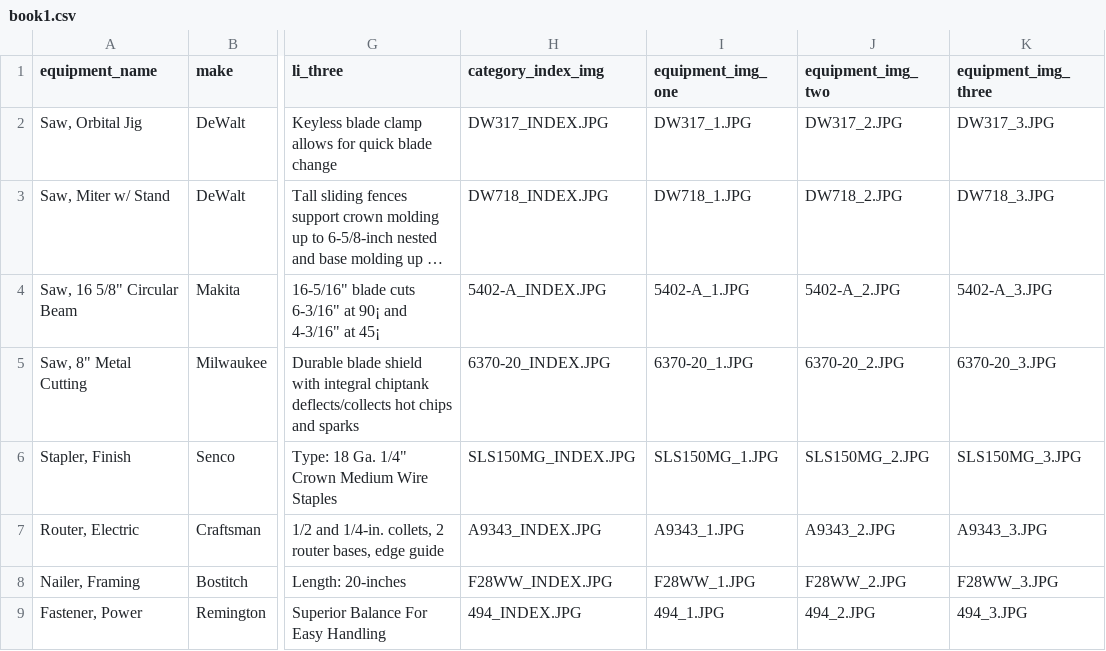
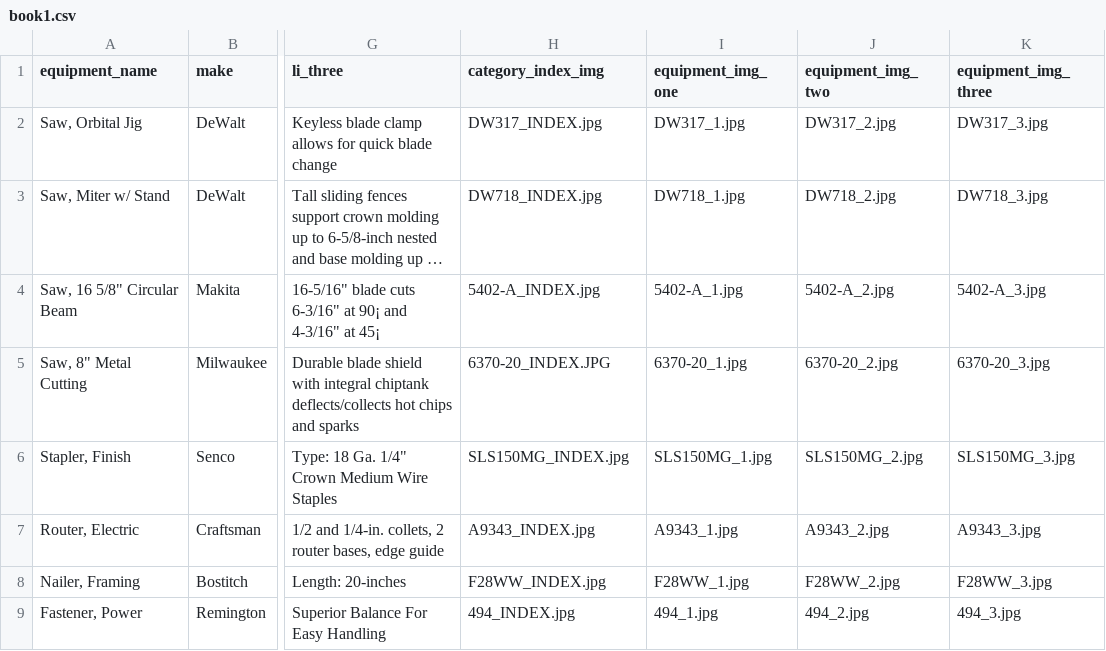
Before and after one commit to tobara/matthews_rentals, a CSV file: lib/seeds/book1.csv, drawn as a sheet; only a part is shown, gaps mark what is left out; long unchanged cells end in …; the diff covers the shown part only; the diff names each change by its address in the sheet, - before the commit and + after, or states it on an @@ line.

```diff
--- a/lib/seeds/book1.csv
+++ b/lib/seeds/book1.csv
-H2 (category_index_img): DW317_INDEX.JPG
+H2 (category_index_img): DW317_INDEX.jpg
-I2 (equipment_img_one): DW317_1.JPG
+I2 (equipment_img_one): DW317_1.jpg
-J2 (equipment_img_two): DW317_2.JPG
+J2 (equipment_img_two): DW317_2.jpg
-K2 (equipment_img_three): DW317_3.JPG
+K2 (equipment_img_three): DW317_3.jpg
-H3 (category_index_img): DW718_INDEX.JPG
+H3 (category_index_img): DW718_INDEX.jpg
-I3 (equipment_img_one): DW718_1.JPG
+I3 (equipment_img_one): DW718_1.jpg
-J3 (equipment_img_two): DW718_2.JPG
+J3 (equipment_img_two): DW718_2.jpg
-K3 (equipment_img_three): DW718_3.JPG
+K3 (equipment_img_three): DW718_3.jpg
-H4 (category_index_img): 5402-A_INDEX.JPG
+H4 (category_index_img): 5402-A_INDEX.jpg
-I4 (equipment_img_one): 5402-A_1.JPG
+I4 (equipment_img_one): 5402-A_1.jpg
-J4 (equipment_img_two): 5402-A_2.JPG
+J4 (equipment_img_two): 5402-A_2.jpg
-K4 (equipment_img_three): 5402-A_3.JPG
+K4 (equipment_img_three): 5402-A_3.jpg
-I5 (equipment_img_one): 6370-20_1.JPG
+I5 (equipment_img_one): 6370-20_1.jpg
-J5 (equipment_img_two): 6370-20_2.JPG
+J5 (equipment_img_two): 6370-20_2.jpg
-K5 (equipment_img_three): 6370-20_3.JPG
+K5 (equipment_img_three): 6370-20_3.jpg
-H6 (category_index_img): SLS150MG_INDEX.JPG
+H6 (category_index_img): SLS150MG_INDEX.jpg
-I6 (equipment_img_one): SLS150MG_1.JPG
+I6 (equipment_img_one): SLS150MG_1.jpg
-J6 (equipment_img_two): SLS150MG_2.JPG
+J6 (equipment_img_two): SLS150MG_2.jpg
-K6 (equipment_img_three): SLS150MG_3.JPG
+K6 (equipment_img_three): SLS150MG_3.jpg
-H7 (category_index_img): A9343_INDEX.JPG
+H7 (category_index_img): A9343_INDEX.jpg
-I7 (equipment_img_one): A9343_1.JPG
+I7 (equipment_img_one): A9343_1.jpg
-J7 (equipment_img_two): A9343_2.JPG
+J7 (equipment_img_two): A9343_2.jpg
-K7 (equipment_img_three): A9343_3.JPG
+K7 (equipment_img_three): A9343_3.jpg
-H8 (category_index_img): F28WW_INDEX.JPG
+H8 (category_index_img): F28WW_INDEX.jpg
-I8 (equipment_img_one): F28WW_1.JPG
+I8 (equipment_img_one): F28WW_1.jpg
-J8 (equipment_img_two): F28WW_2.JPG
+J8 (equipment_img_two): F28WW_2.jpg
-K8 (equipment_img_three): F28WW_3.JPG
+K8 (equipment_img_three): F28WW_3.jpg
-H9 (category_index_img): 494_INDEX.JPG
+H9 (category_index_img): 494_INDEX.jpg
-I9 (equipment_img_one): 494_1.JPG
+I9 (equipment_img_one): 494_1.jpg
-J9 (equipment_img_two): 494_2.JPG
+J9 (equipment_img_two): 494_2.jpg
-K9 (equipment_img_three): 494_3.JPG
+K9 (equipment_img_three): 494_3.jpg
```
Also changed, not shown: 16 edited cells elsewhere in this file, lib/seeds/real_last.csv, 30 other files.
